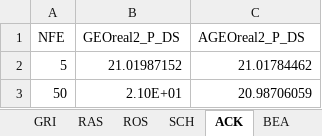
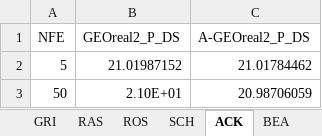
Before and after one commit to leobeckerdaluz/GEO_OptimizationAlgorithms, an Excel workbook: Execucoes Gerais/novo_final_GEOreal2PDS_vs_AGEOreal2PDS.xlsx, sheet ACK, drawn as a sheet; only a part is shown; values as stored, in another font and other column widths than the file's, no borders; charts and pictures not drawn; the diff names each change by its address in the sheet, - before the commit and + after, or states it on an @@ line.

```diff
--- a/Execucoes Gerais/novo_final_GEOreal2PDS_vs_AGEOreal2PDS.xlsx (sheet ACK)
+++ b/Execucoes Gerais/novo_final_GEOreal2PDS_vs_AGEOreal2PDS.xlsx (sheet ACK)
-C1: AGEOreal2_P_DS
+C1: A-GEOreal2_P_DS
```
Also changed, not shown: sheet SCH, sheet ROS, sheet RAS, sheet GRI, sheet BEA, other sheet tabs, charts or pictures, CEC_txt_to_xlsx/conversions2/RANKTABLE.xlsx, Execucoes Gerais/novo_final_GEOreais.xlsx, 34 other files.
